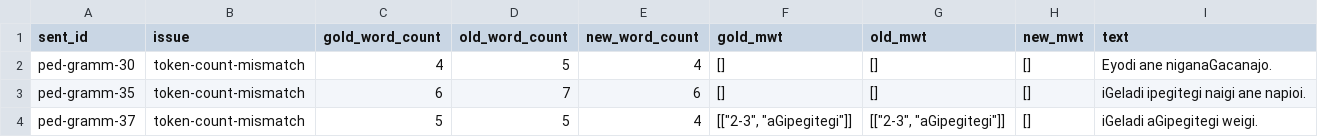
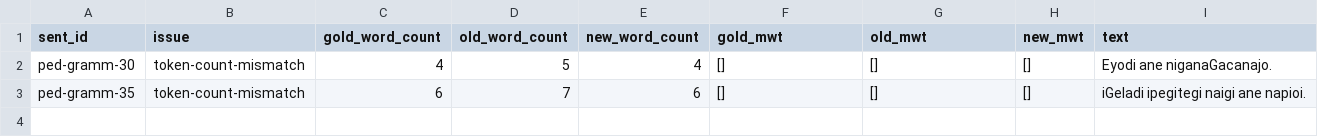
Before and after one commit to leoalenc/kadiweu, a CSV file: data/treebank/compare_report/sentence_issues.csv, drawn as a sheet; the diff names each change by its address in the sheet, - before the commit and + after, or states it on an @@ line.

```diff
--- a/data/treebank/compare_report/sentence_issues.csv
+++ b/data/treebank/compare_report/sentence_issues.csv
-row 4: ped-gramm-37 | token-count-mismatch | 5 | 5 | 4 | [["2-3", "aGipegitegi"]] | [["2-3", "aGipegitegi"]] | [] | iGeladi aGipegitegi weigi.
```
Also changed, not shown: data/treebank/compare_report/metric_summary.csv, data/treebank/compare_report/sentence_summary.csv, 5 other files.
